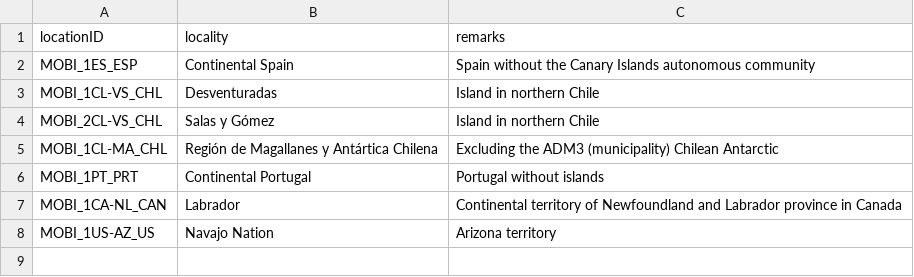
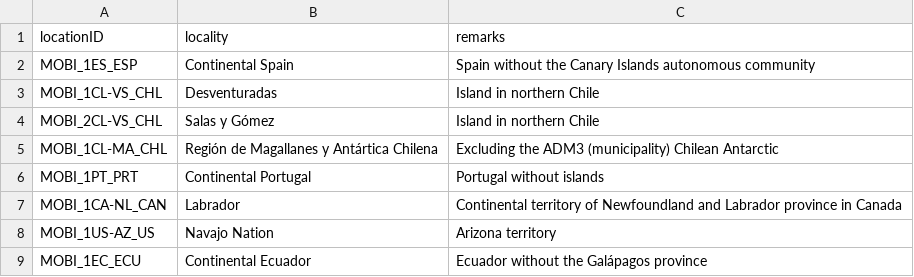
Before and after one commit to RegRed-project/geographic_entities, a CSV file: custom_regions1.csv, drawn as a sheet.

Commit message:
Added regions "continental Ecuador" and "Galápagos".

```diff
--- a/custom_regions1.csv
+++ b/custom_regions1.csv
@@ -8 +8,2 @@ MOBI_1CA-NL_CAN,Labrador,Continental territory of Newfoundland and Labrador prov
 MOBI_1US-AZ_US,Navajo Nation,Arizona territory
+MOBI_1EC_ECU,Continental Ecuador,Ecuador without the Galápagos province
```
Also changed, not shown: geoboundaries_stateProvince.csv, 1 other file.
